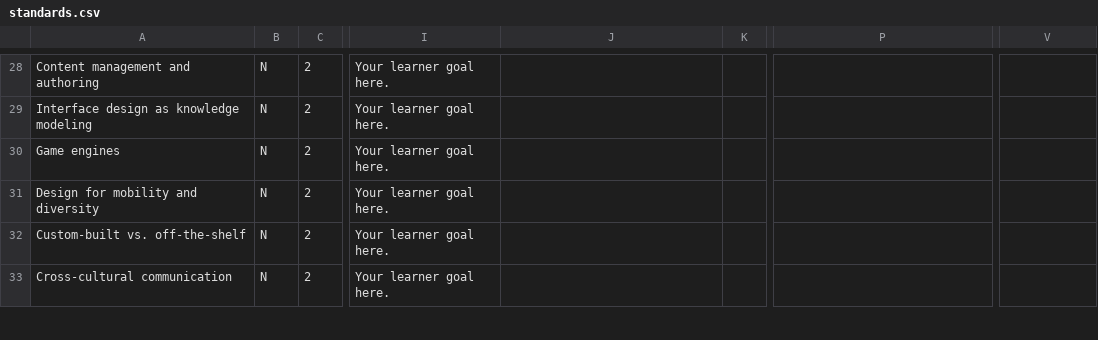
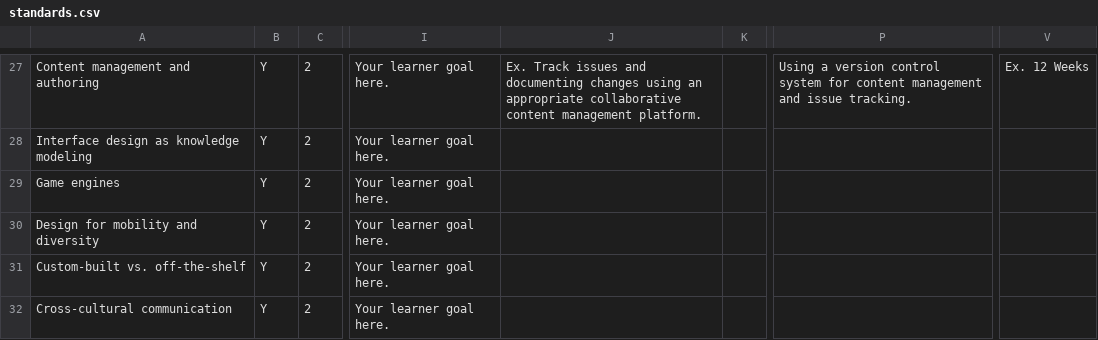
Before and after one commit to cu-mkp/diglit-gr8975, a CSV file: media/csv/standards.csv, drawn as a sheet; only a part is shown, gaps mark what is left out; addresses are those after the commit; the diff covers the shown part only; the diff names each change by its address in the sheet, - before the commit and + after, or states it on an @@ line.

Commit message:
Replaced standards.csv with template.

```diff
--- a/media/csv/standards.csv
+++ b/media/csv/standards.csv
-B27:B32: N
+B27:B32: Y
-J27: (empty)
+J27: Ex. Track issues and documenting changes using an appropriate collaborative content management platform.
-P27: (empty)
+P27: Using a version control system for content management and issue tracking.
-V27: (empty)
+V27: Ex. 12 Weeks
```
Also changed, not shown: 2 added rows, 7 removed rows and 89 edited cells elsewhere in this file.
